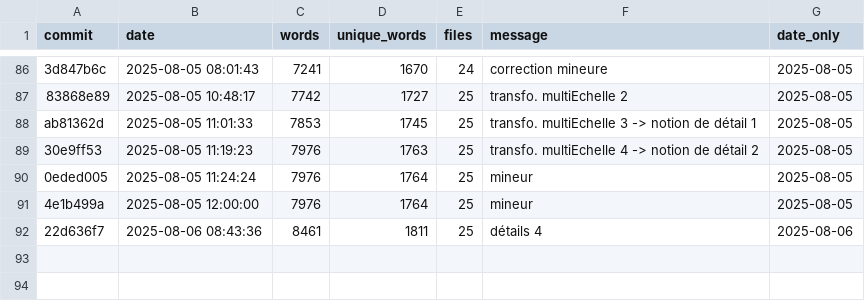
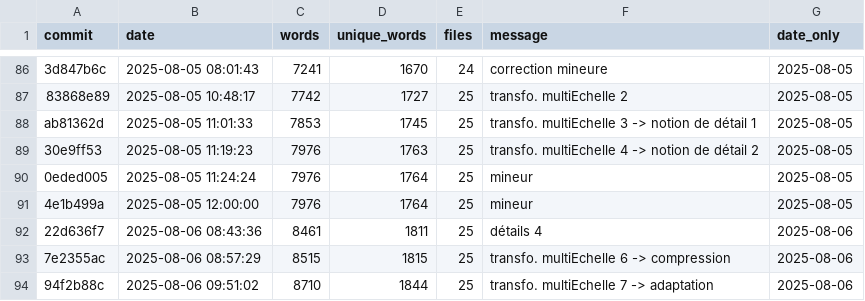
Before and after one commit to Ocelot-Pale/rapport_PFE, a CSV file: word_history.csv, drawn as a sheet; only a part is shown, gaps mark what is left out.

Commit message:
transfo. multiEchelle 8 -> algo 1 -> général

```diff
--- a/word_history.csv
+++ b/word_history.csv
@@ -92 +92,3 @@ ab81362d,2025-08-05 11:01:33,7853,1745,25,transfo. multiEchelle 3 -> notion de d
 22d636f7,2025-08-06 08:43:36,8461,1811,25,détails 4,2025-08-06
+7e2355ac,2025-08-06 08:57:29,8515,1815,25,transfo. multiEchelle 6 -> compression,2025-08-06
+94f2b88c,2025-08-06 09:51:02,8710,1844,25,transfo. multiEchelle 7 -> adaptation,2025-08-06
```
Also changed, not shown: 3 other files.
